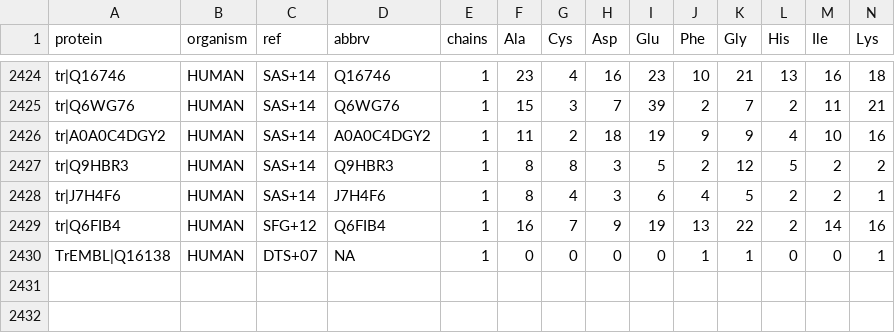
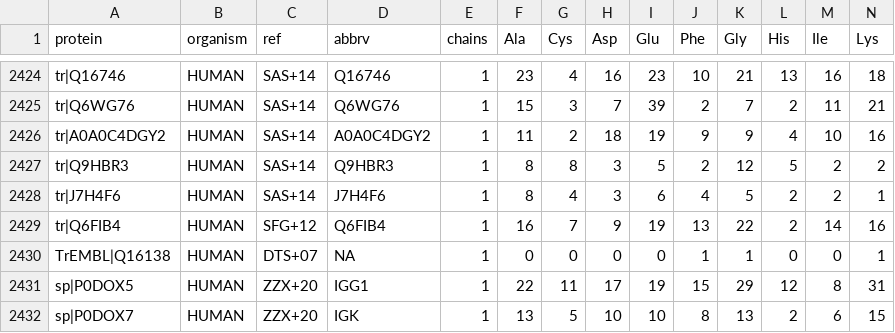
Before and after one commit to jedick/canprot, a CSV file: inst/extdata/protein/human_extra.csv, drawn as a sheet; only a part is shown, gaps mark what is left out; rows hold the shown columns only; the diff names each change by its address in the sheet, - before the commit and + after, or states it on an @@ line.

```diff
--- a/inst/extdata/protein/human_extra.csv
+++ b/inst/extdata/protein/human_extra.csv
+row 2431: sp|P0DOX5 | HUMAN | ZZX+20 | IGG1 | 1 | 22 | 11 | 17 | 19 | 15 | 29 | 12 | 8 | 31
+row 2432: sp|P0DOX7 | HUMAN | ZZX+20 | IGK | 1 | 13 | 5 | 10 | 10 | 8 | 13 | 2 | 6 | 15
```
Also changed, not shown: inst/extdata/protein/uniprot_updates.csv, inst/extdata/vignette_output/prostate.csv, 5 other files.
